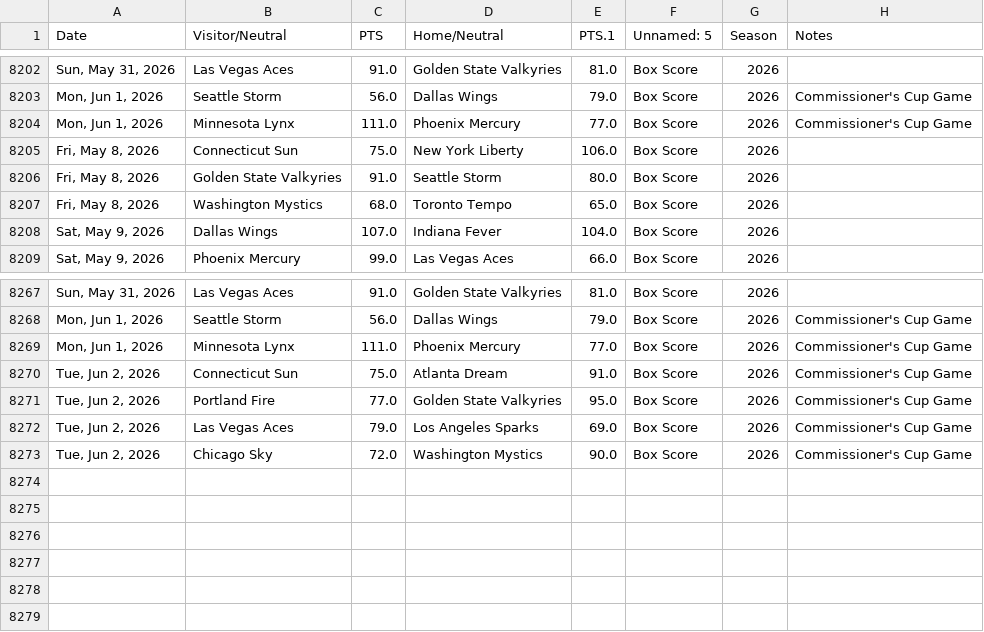
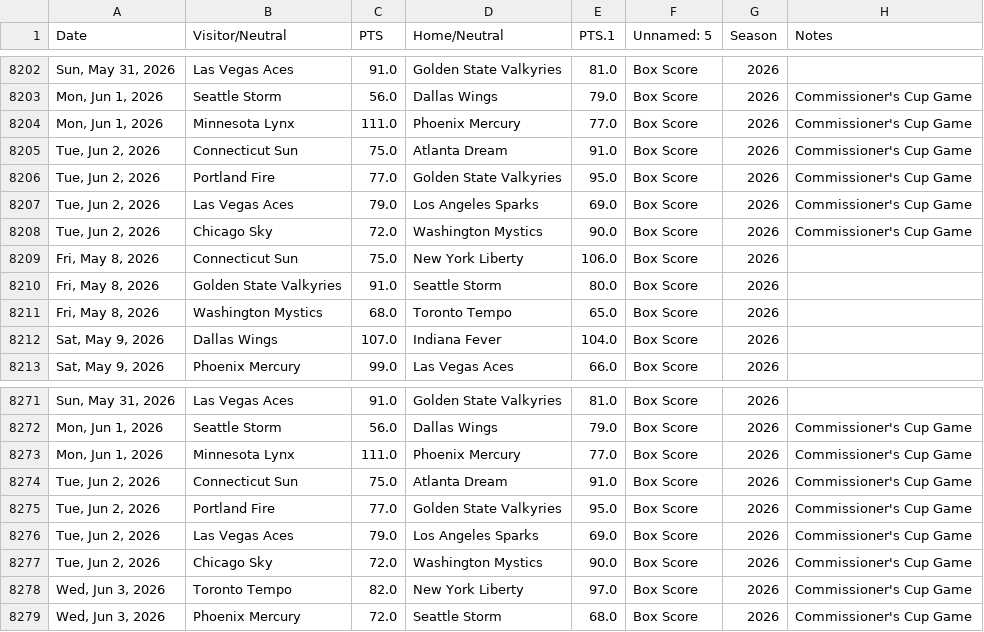
Before and after one commit to fakeronjan/lobo, a CSV file: loaded_wnba_games.csv, drawn as a sheet; only a part is shown, gaps mark what is left out; the diff names each change by its address in the sheet, - before the commit and + after, or states it on an @@ line.

```diff
--- a/loaded_wnba_games.csv
+++ b/loaded_wnba_games.csv
+row 8205: Tue, Jun 2, 2026 | Connecticut Sun | 75.0 | Atlanta Dream | 91.0 | Box Score | 2026 | Commissioner's Cup Game
+row 8206: Tue, Jun 2, 2026 | Portland Fire | 77.0 | Golden State Valkyries | 95.0 | Box Score | 2026 | Commissioner's Cup Game
+row 8207: Tue, Jun 2, 2026 | Las Vegas Aces | 79.0 | Los Angeles Sparks | 69.0 | Box Score | 2026 | Commissioner's Cup Game
+row 8208: Tue, Jun 2, 2026 | Chicago Sky | 72.0 | Washington Mystics | 90.0 | Box Score | 2026 | Commissioner's Cup Game
+row 8278: Wed, Jun 3, 2026 | Toronto Tempo | 82.0 | New York Liberty | 97.0 | Box Score | 2026 | Commissioner's Cup Game
+row 8279: Wed, Jun 3, 2026 | Phoenix Mercury | 72.0 | Seattle Storm | 68.0 | Box Score | 2026 | Commissioner's Cup Game
```
Also changed, not shown: all_wnba_games.csv, 10 other files.
